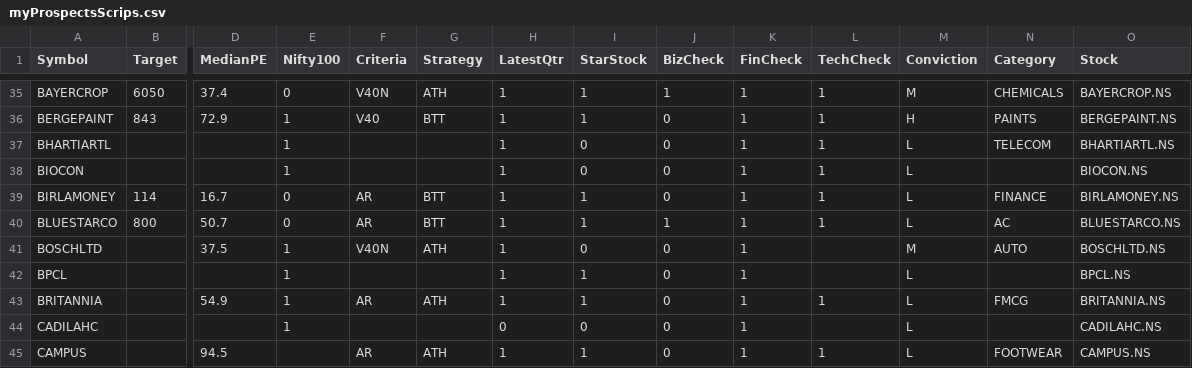
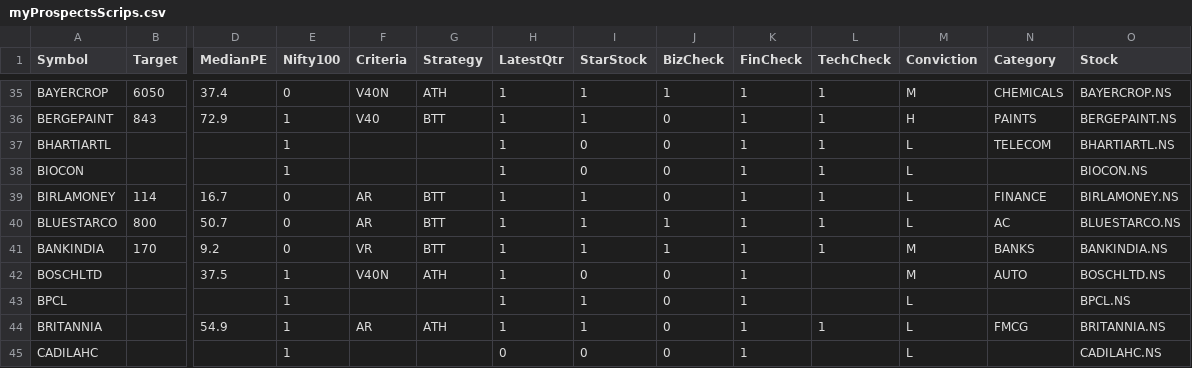
Before and after one commit to ankit-rathi/Quantvesting_v1, a CSV file: data/myProspectsScrips.csv, drawn as a sheet; only a part is shown, gaps mark what is left out; the shorter side is filled out with more unchanged rows; rows hold the shown columns only; the diff names each change by its address in the sheet, - before the commit and + after, or states it on an @@ line.

Commit message:
Add files via upload

```diff
--- a/data/myProspectsScrips.csv
+++ b/data/myProspectsScrips.csv
+row 41: BANKINDIA | 170 | 9.2 | 0 | VR | BTT | 1 | 1 | 1 | 1 | 1 | M | BANKS | BANKINDIA.NS
```
